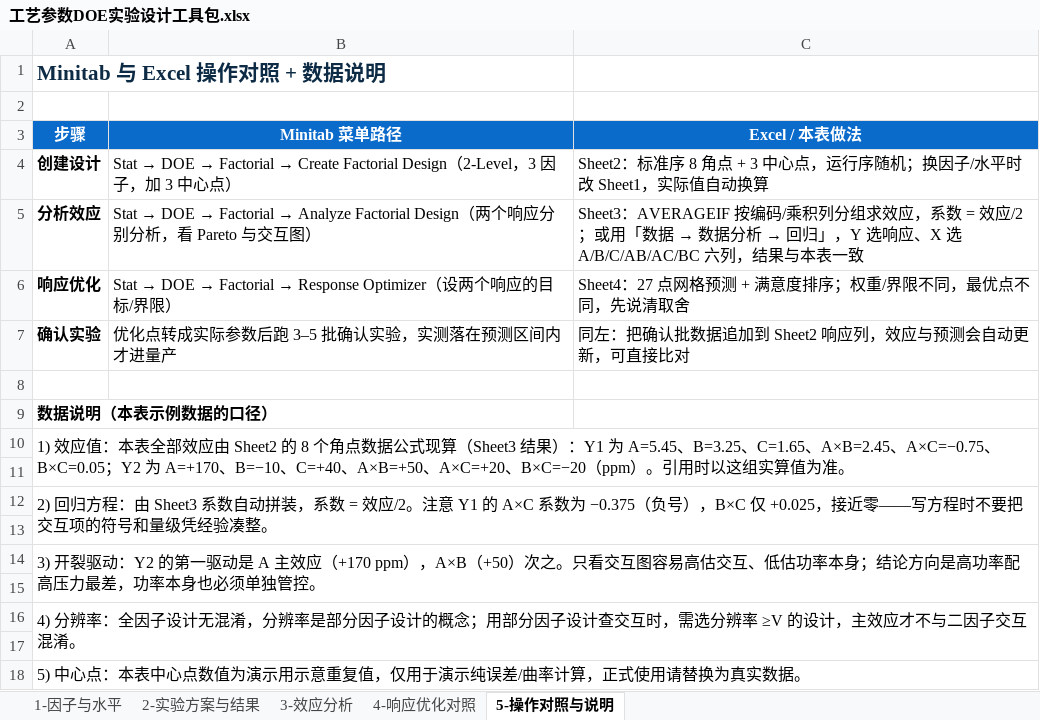
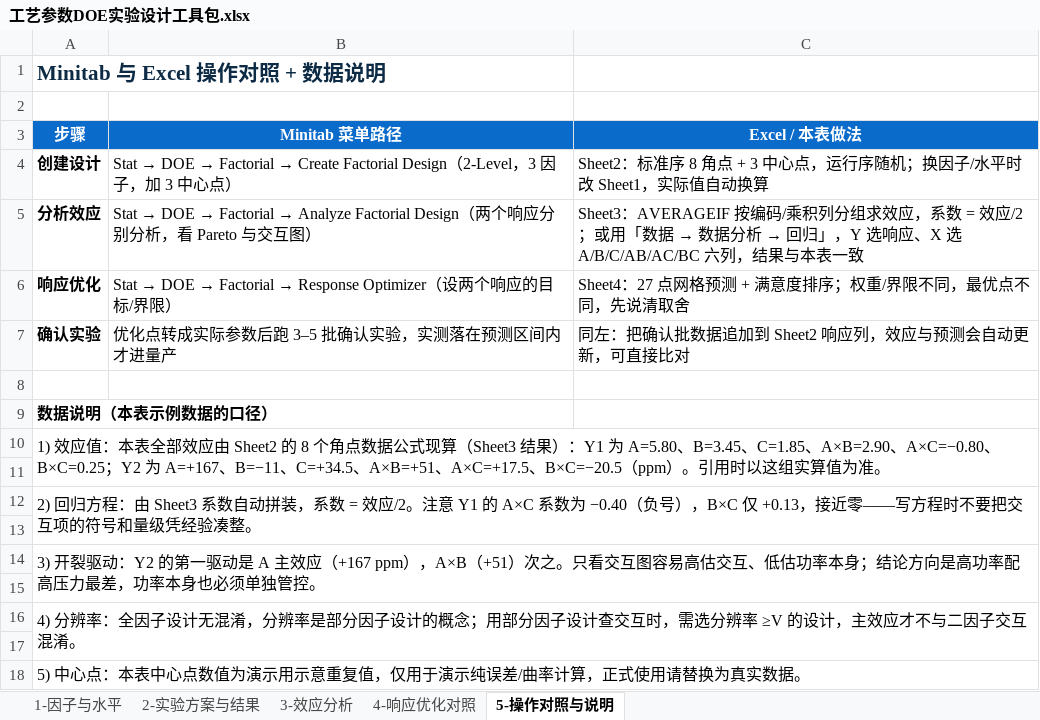
Before and after one commit to xumingzhao0401-blip/doe-factorial-tool, an Excel workbook: 工艺参数DOE实验设计工具包.xlsx, sheet 5-操作对照与说明, drawn as a sheet; values as stored, in another font and other column widths than the file's, no borders; the diff names each change by its address in the sheet, - before the commit and + after, or states it on an @@ line.

```diff
--- a/工艺参数DOE实验设计工具包.xlsx (sheet 5-操作对照与说明)
+++ b/工艺参数DOE实验设计工具包.xlsx (sheet 5-操作对照与说明)
-A10 (步骤): …：Y1 为 A=5.45、B=3.25、C=1.65、A×B=2.45、A×C=−0.75、B×C=0.05；Y2 为 A=+170、B=−10、C=+40、A×B=+50、A×C=+20、B×C=−20（ppm）。…
+A10 (步骤): …：Y1 为 A=5.80、B=3.45、C=1.85、A×B=2.90、A×C=−0.80、B×C=0.25；Y2 为 A=+167、B=−11、C=+34.5、A×B=+51、A×C=+17.5、B×C=−20.5（ppm）。…
-A12 (步骤): …系数为 −0.375（负号），B×C 仅 +0.025，接近零…
+A12 (步骤): …系数为 −0.40（负号），B×C 仅 +0.13，接近零…
-A14 (步骤): …主效应（+170 ppm），A×B（+50）次之。…
+A14 (步骤): …主效应（+167 ppm），A×B（+51）次之。…
```
Also changed, not shown: sheet 2-实验方案与结果, sheet 1-因子与水平, sheet 3-效应分析, sheet 4-响应优化对照, 2 other files.
